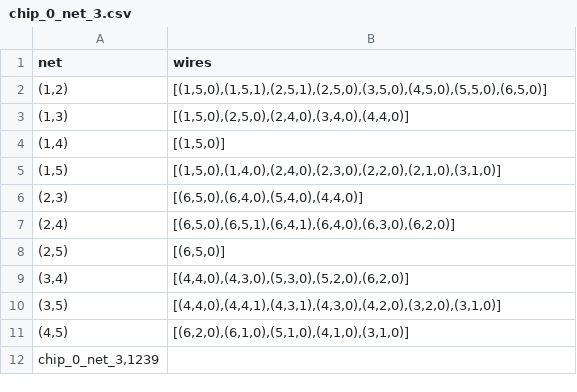
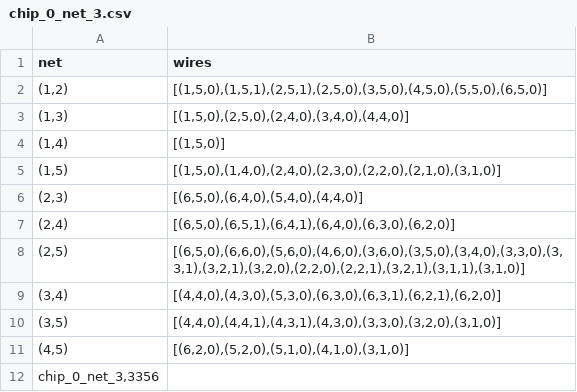
Before and after one commit to matthijsschipper/Programmeertheorie, a CSV file: data/outputfiles/chip_0_net_3.csv, drawn as a sheet.

```diff
--- a/data/outputfiles/chip_0_net_3.csv
+++ b/data/outputfiles/chip_0_net_3.csv
@@ -7,6 +7,6 @@ net,wires
 "(2,4)","[(6,5,0),(6,5,1),(6,4,1),(6,4,0),(6,3,0),(6,2,0)]"
-"(2,5)","[(6,5,0)]"
-"(3,4)","[(4,4,0),(4,3,0),(5,3,0),(5,2,0),(6,2,0)]"
-"(3,5)","[(4,4,0),(4,4,1),(4,3,1),(4,3,0),(4,2,0),(3,2,0),(3,1,0)]"
-"(4,5)","[(6,2,0),(6,1,0),(5,1,0),(4,1,0),(3,1,0)]"
-"chip_0_net_3,1239"
+"(2,5)","[(6,5,0),(6,6,0),(5,6,0),(4,6,0),(3,6,0),(3,5,0),(3,4,0),(3,3,0),(3,3,1),(3,2,1),(3,2,0),(2,2,0),(2,2,1),(3,2,1),(3,1,1),(3,1,0)]"
+"(3,4)","[(4,4,0),(4,3,0),(5,3,0),(6,3,0),(6,3,1),(6,2,1),(6,2,0)]"
+"(3,5)","[(4,4,0),(4,4,1),(4,3,1),(4,3,0),(3,3,0),(3,2,0),(3,1,0)]"
+"(4,5)","[(6,2,0),(5,2,0),(5,1,0),(4,1,0),(3,1,0)]"
+"chip_0_net_3,3356"
```
Also changed, not shown: data/outputfiles/chip_0_net_1.csv, data/outputfiles/chip_0_net_2.csv, 7 other files.
